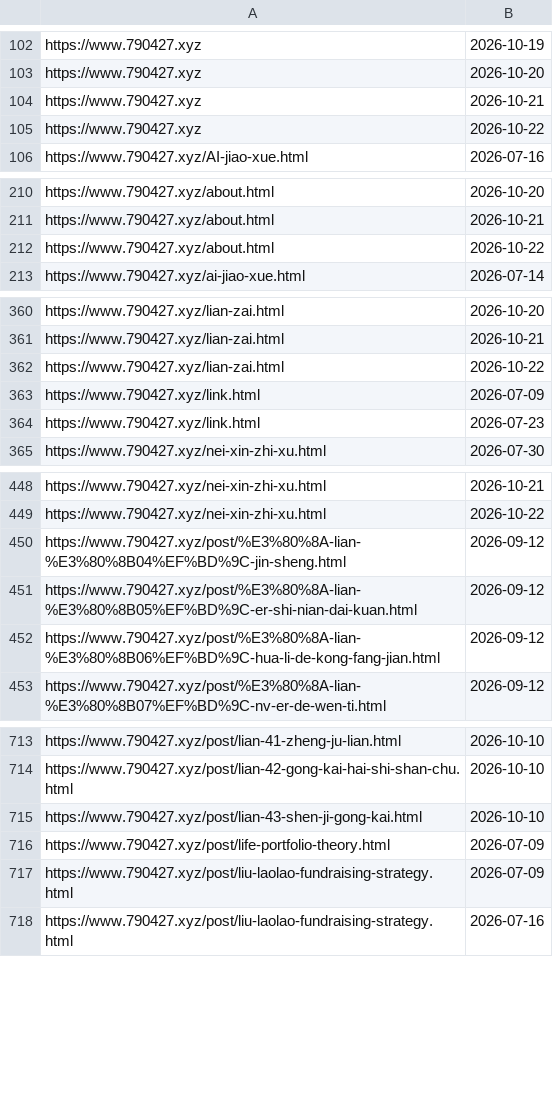
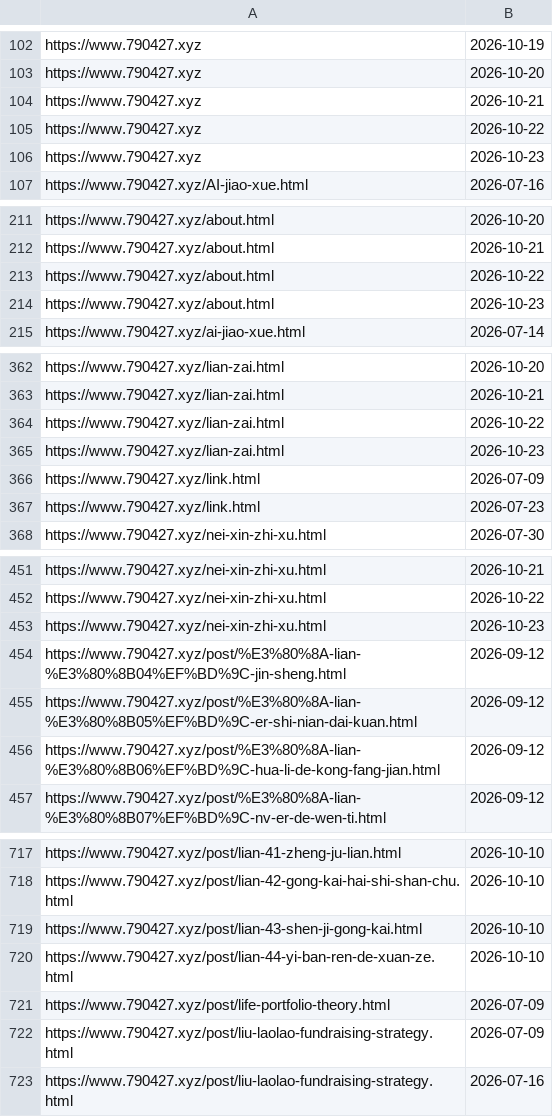
Before and after one commit to neverasecond/granthuang999.github.io, a TSV file: .github/url-submission-history/submitted_indexnow.tsv, drawn as a sheet; only a part is shown, gaps mark what is left out; the diff covers the shown part only; the diff names each change by its address in the sheet, - before the commit and + after, or states it on an @@ line.

```diff
--- a/.github/url-submission-history/submitted_indexnow.tsv
+++ b/.github/url-submission-history/submitted_indexnow.tsv
+row 106: https://www.790427.xyz | 2026-10-23
+row 214: https://www.790427.xyz/about.html | 2026-10-23
+row 365: https://www.790427.xyz/lian-zai.html | 2026-10-23
+row 453: https://www.790427.xyz/nei-xin-zhi-xu.html | 2026-10-23
+row 720: https://www.790427.xyz/post/lian-44-yi-ban-ren-de-xuan-ze.html | 2026-10-10
```
Also changed, not shown: 5 added rows elsewhere in this file.
